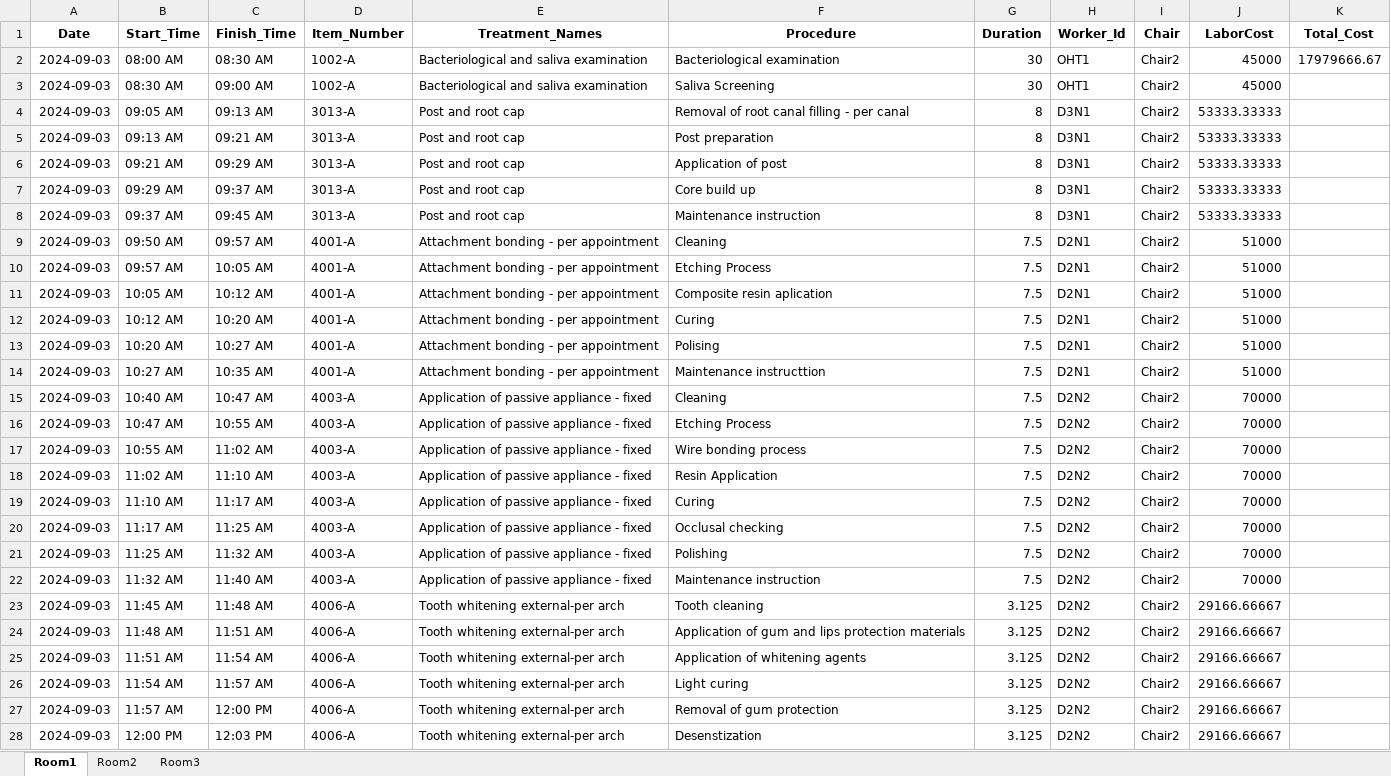
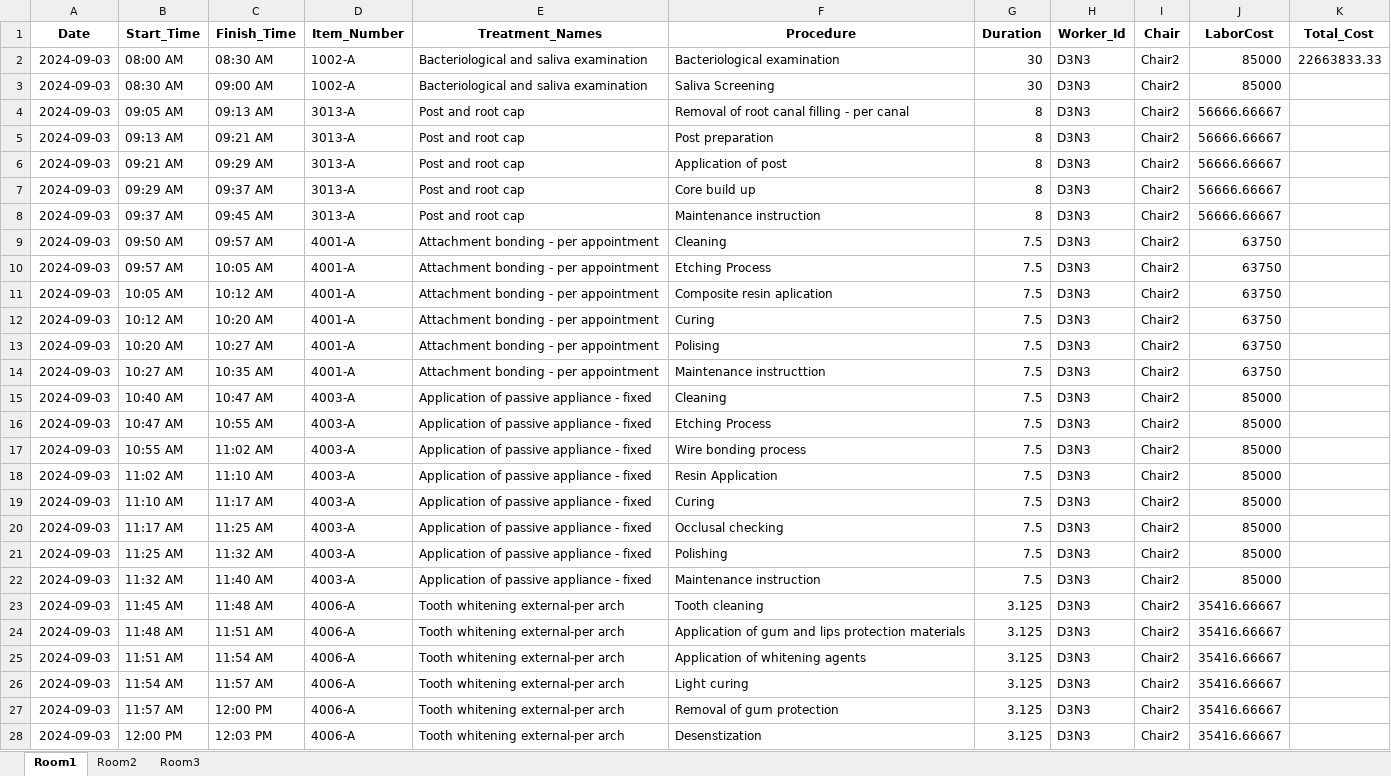
Before and after one commit to Gaia-Dental-Studio/dental_clinic_optimization, an Excel workbook: Schedule/clinic_scheduleV2.xlsx, sheet Room1, drawn as a sheet; only a part is shown; values as stored, in another font and other column widths than the file's, no borders; the diff covers the shown part only; the diff names each change by its address in the sheet, - before the commit and + after, or states it on an @@ line.

```diff
--- a/Schedule/clinic_scheduleV2.xlsx (sheet Room1)
+++ b/Schedule/clinic_scheduleV2.xlsx (sheet Room1)
-H2:H3 (Worker_Id): OHT1
+H2:H3 (Worker_Id): D3N3
-J2:J3 (LaborCost): 45000
+J2:J3 (LaborCost): 85000
-K2 (Total_Cost): 17979666.67
+K2 (Total_Cost): 22663833.33
-H4:H8 (Worker_Id): D3N1
+H4:H8 (Worker_Id): D3N3
-J4:J8 (LaborCost): 53333.33333
+J4:J8 (LaborCost): 56666.66667
-H9:H14 (Worker_Id): D2N1
+H9:H14 (Worker_Id): D3N3
-J9:J14 (LaborCost): 51000
+J9:J14 (LaborCost): 63750
-H15:H28 (Worker_Id): D2N2
+H15:H28 (Worker_Id): D3N3
-J15:J22 (LaborCost): 70000
+J15:J22 (LaborCost): 85000
-J23:J28 (LaborCost): 29166.66667
+J23:J28 (LaborCost): 35416.66667
```
Also changed, not shown: 809 edited cells elsewhere in this sheet, sheet Room3, sheet Room2, clinic_schedulev3-2.xlsx, 13 other files.
